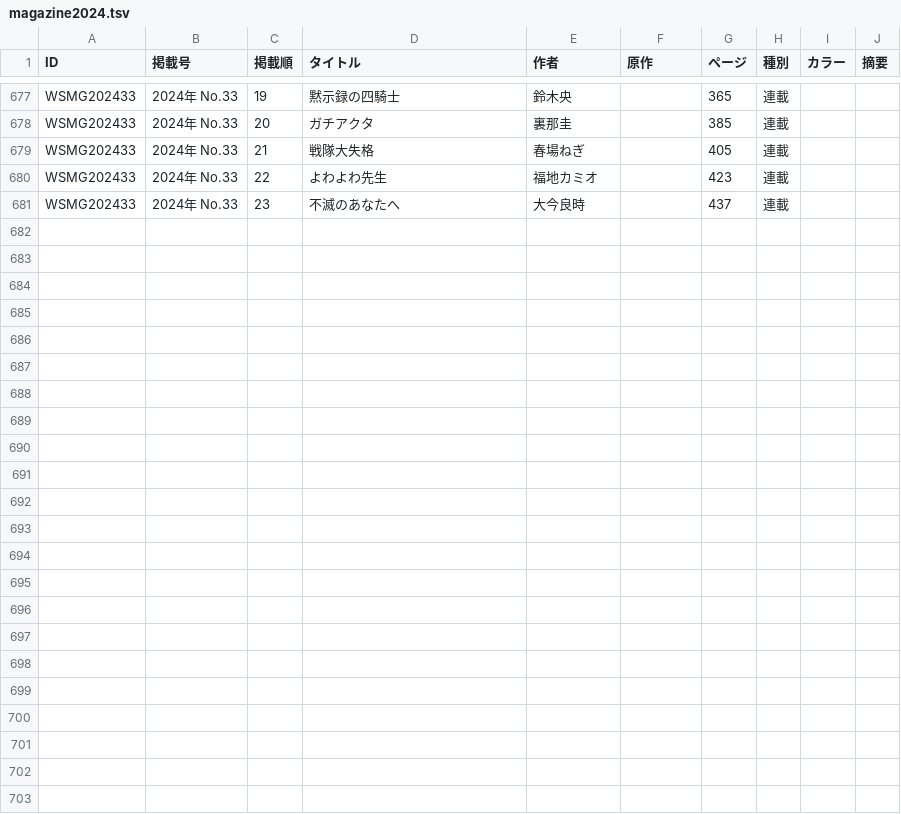
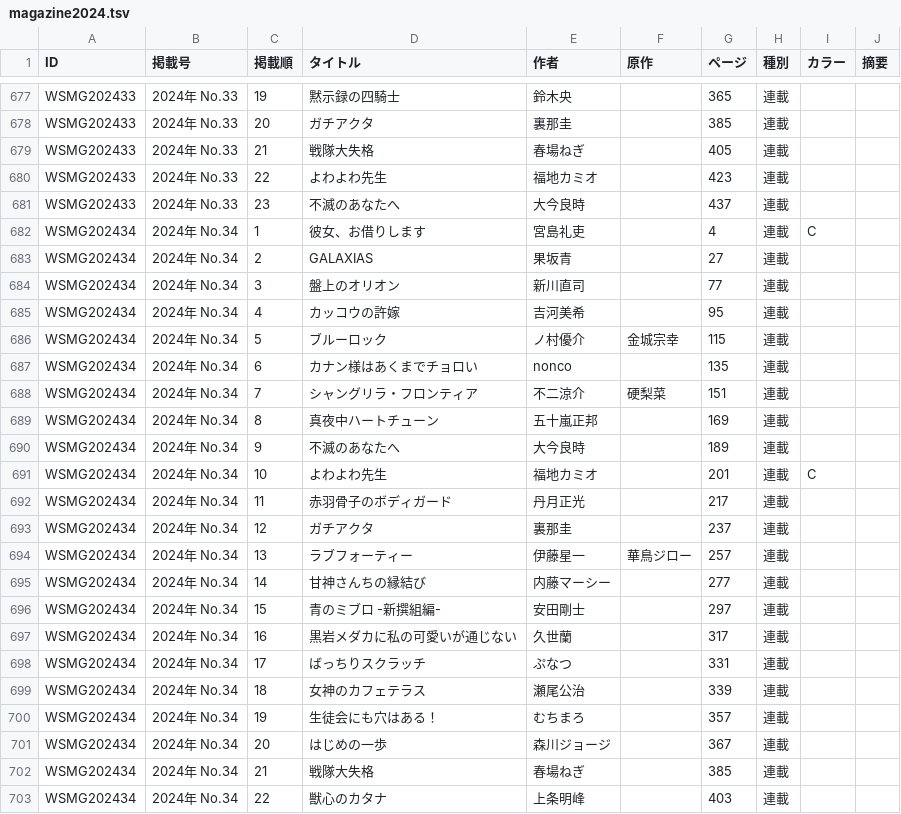
Before and after one commit to tricogimmick/comic_magazine_data, a TSV file: tsv/magazine/magazine2024.tsv, drawn as a sheet; only a part is shown, gaps mark what is left out; the diff names each change by its address in the sheet, - before the commit and + after, or states it on an @@ line.

Commit message:
週刊少年マガジン 2024年 No.34

```diff
--- a/tsv/magazine/magazine2024.tsv
+++ b/tsv/magazine/magazine2024.tsv
+row 682: WSMG202434 | 2024年 No.34 | 1 | 彼女、お借りします | 宮島礼吏 |  | 4 | 連載 | C
+row 683: WSMG202434 | 2024年 No.34 | 2 | GALAXIAS | 果坂青 |  | 27 | 連載
+row 684: WSMG202434 | 2024年 No.34 | 3 | 盤上のオリオン | 新川直司 |  | 77 | 連載
+row 685: WSMG202434 | 2024年 No.34 | 4 | カッコウの許嫁 | 吉河美希 |  | 95 | 連載
+row 686: WSMG202434 | 2024年 No.34 | 5 | ブルーロック | ノ村優介 | 金城宗幸 | 115 | 連載
+row 687: WSMG202434 | 2024年 No.34 | 6 | カナン様はあくまでチョロい | nonco |  | 135 | 連載
+row 688: WSMG202434 | 2024年 No.34 | 7 | シャングリラ・フロンティア | 不二涼介 | 硬梨菜 | 151 | 連載
+row 689: WSMG202434 | 2024年 No.34 | 8 | 真夜中ハートチューン | 五十嵐正邦 |  | 169 | 連載
+row 690: WSMG202434 | 2024年 No.34 | 9 | 不滅のあなたへ | 大今良時 |  | 189 | 連載
+row 691: WSMG202434 | 2024年 No.34 | 10 | よわよわ先生 | 福地カミオ |  | 201 | 連載 | C
+row 692: WSMG202434 | 2024年 No.34 | 11 | 赤羽骨子のボディガード | 丹月正光 |  | 217 | 連載
+row 693: WSMG202434 | 2024年 No.34 | 12 | ガチアクタ | 裏那圭 |  | 237 | 連載
+row 694: WSMG202434 | 2024年 No.34 | 13 | ラブフォーティー | 伊藤星一 | 華鳥ジロー | 257 | 連載
+row 695: WSMG202434 | 2024年 No.34 | 14 | 甘神さんちの縁結び | 内藤マーシー |  | 277 | 連載
+row 696: WSMG202434 | 2024年 No.34 | 15 | 青のミブロ -新撰組編- | 安田剛士 |  | 297 | 連載
+row 697: WSMG202434 | 2024年 No.34 | 16 | 黒岩メダカに私の可愛いが通じない | 久世蘭 |  | 317 | 連載
+row 698: WSMG202434 | 2024年 No.34 | 17 | ばっちりスクラッチ | ぷなつ |  | 331 | 連載
+row 699: WSMG202434 | 2024年 No.34 | 18 | 女神のカフェテラス | 瀬尾公治 |  | 339 | 連載
+row 700: WSMG202434 | 2024年 No.34 | 19 | 生徒会にも穴はある！ | むちまろ |  | 357 | 連載
+row 701: WSMG202434 | 2024年 No.34 | 20 | はじめの一歩 | 森川ジョージ |  | 367 | 連載
+row 702: WSMG202434 | 2024年 No.34 | 21 | 戦隊大失格 | 春場ねぎ |  | 385 | 連載
+row 703: WSMG202434 | 2024年 No.34 | 22 | 獣心のカタナ | 上条明峰 |  | 403 | 連載
```
